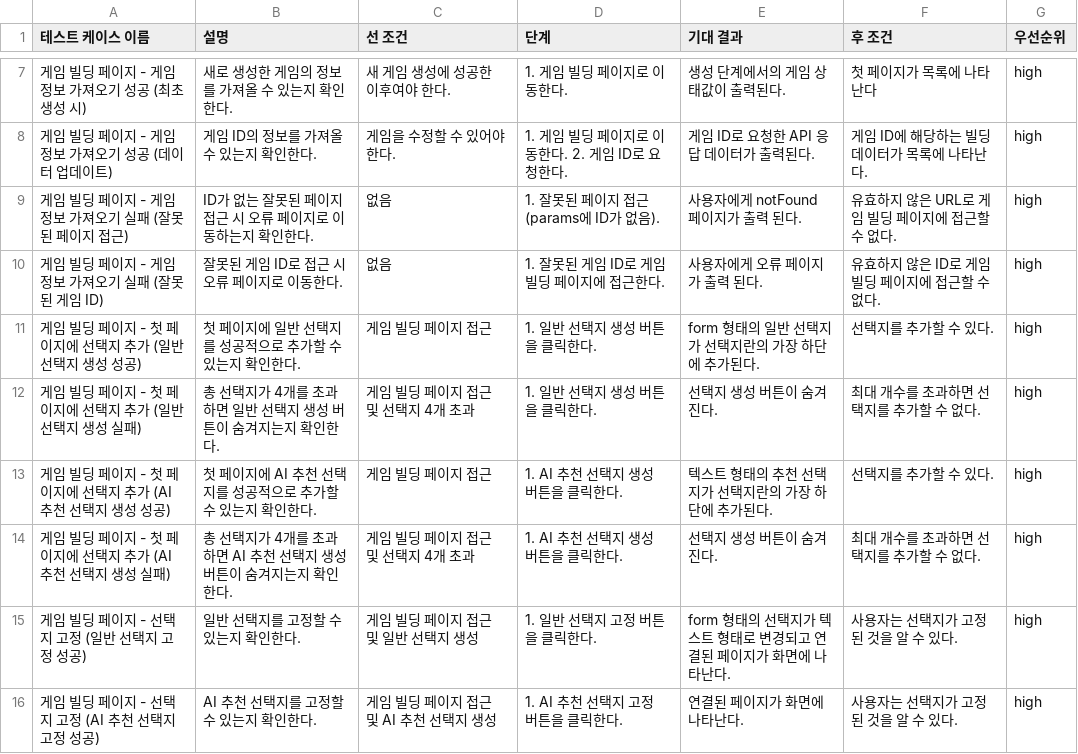
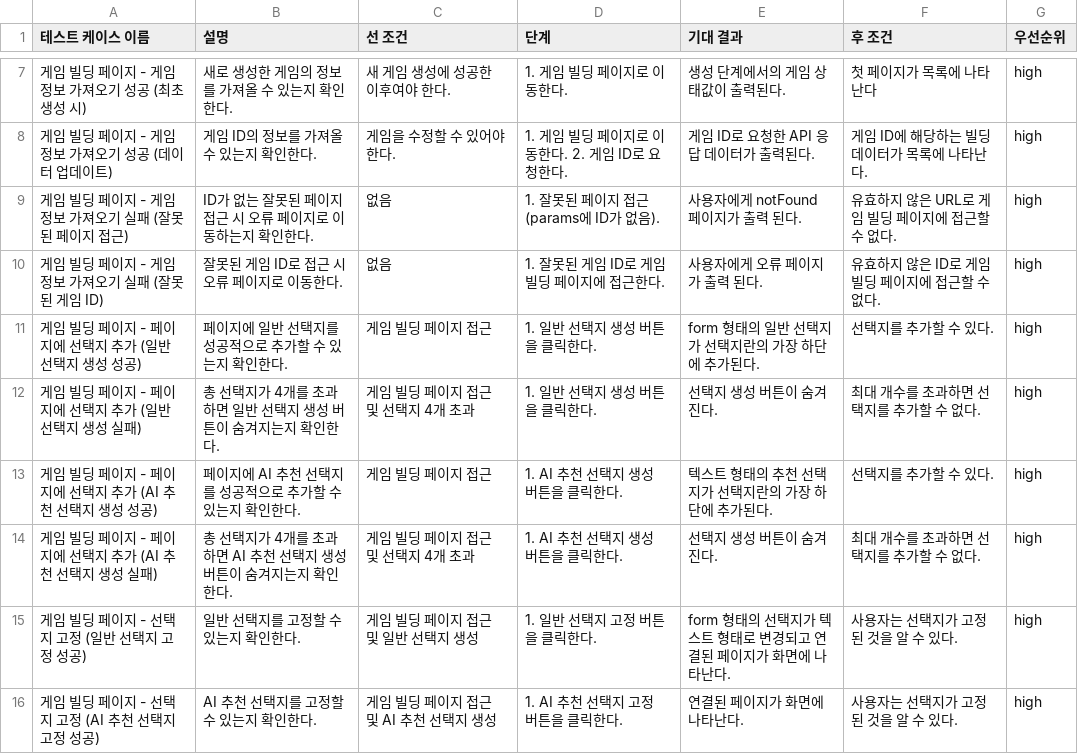
Before and after one commit to dusunax/dusunax-choosetale-fork-for-deploy-test, a CSV file: docs/test-case/game-builder.csv, drawn as a sheet; only a part is shown, gaps mark what is left out.

Commit message:
docs: update game-builder.csv (#22)
* docs: update game-builder.csv

* chore: update choosetale-frontend minor version

```diff
--- a/docs/test-case/game-builder.csv
+++ b/docs/test-case/game-builder.csv
@@ -10,6 +10,6 @@
 "게임 빌딩 페이지 - 게임 정보 가져오기 실패 (잘못된 게임 ID)","잘못된 게임 ID로 접근 시 오류 페이지로 이동한다.","없음","1. 잘못된 게임 ID로 게임 빌딩 페이지에 접근한다.","사용자에게 오류 페이지가 출력 된다.","유효하지 않은 ID로 게임 빌딩 페이지에 접근할 수 없다.","high"
-"게임 빌딩 페이지 - 첫 페이지에 선택지 추가 (일반 선택지 생성 성공)","첫 페이지에 일반 선택지를 성공적으로 추가할 수 있는지 확인한다.","게임 빌딩 페이지 접근","1. 일반 선택지 생성 버튼을 클릭한다.","form 형태의 일반 선택지가 선택지란의 가장 하단에 추가된다.","선택지를 추가할 수 있다.","high"
-"게임 빌딩 페이지 - 첫 페이지에 선택지 추가 (일반 선택지 생성 실패)","총 선택지가 4개를 초과하면 일반 선택지 생성 버튼이 숨겨지는지 확인한다.","게임 빌딩 페이지 접근 및 선택지 4개 초과","1. 일반 선택지 생성 버튼을 클릭한다.","선택지 생성 버튼이 숨겨진다.","최대 개수를 초과하면 선택지를 추가할 수 없다.","high"
-"게임 빌딩 페이지 - 첫 페이지에 선택지 추가 (AI 추천 선택지 생성 성공)","첫 페이지에 AI 추천 선택지를 성공적으로 추가할 수 있는지 확인한다.","게임 빌딩 페이지 접근","1. AI 추천 선택지 생성 버튼을 클릭한다.","텍스트 형태의 추천 선택지가 선택지란의 가장 하단에 추가된다.","선택지를 추가할 수 있다.","high"
-"게임 빌딩 페이지 - 첫 페이지에 선택지 추가 (AI 추천 선택지 생성 실패)","총 선택지가 4개를 초과하면 AI 추천 선택지 생성 버튼이 숨겨지는지 확인한다.","게임 빌딩 페이지 접근 및 선택지 4개 초과","1. AI 추천 선택지 생성 버튼을 클릭한다.","선택지 생성 버튼이 숨겨진다.","최대 개수를 초과하면 선택지를 추가할 수 없다.","high"
+"게임 빌딩 페이지 - 페이지에 선택지 추가 (일반 선택지 생성 성공)","페이지에 일반 선택지를 성공적으로 추가할 수 있는지 확인한다.","게임 빌딩 페이지 접근","1. 일반 선택지 생성 버튼을 클릭한다.","form 형태의 일반 선택지가 선택지란의 가장 하단에 추가된다.","선택지를 추가할 수 있다.","high"
+"게임 빌딩 페이지 - 페이지에 선택지 추가 (일반 선택지 생성 실패)","총 선택지가 4개를 초과하면 일반 선택지 생성 버튼이 숨겨지는지 확인한다.","게임 빌딩 페이지 접근 및 선택지 4개 초과","1. 일반 선택지 생성 버튼을 클릭한다.","선택지 생성 버튼이 숨겨진다.","최대 개수를 초과하면 선택지를 추가할 수 없다.","high"
+"게임 빌딩 페이지 - 페이지에 선택지 추가 (AI 추천 선택지 생성 성공)","페이지에 AI 추천 선택지를 성공적으로 추가할 수 있는지 확인한다.","게임 빌딩 페이지 접근","1. AI 추천 선택지 생성 버튼을 클릭한다.","텍스트 형태의 추천 선택지가 선택지란의 가장 하단에 추가된다.","선택지를 추가할 수 있다.","high"
+"게임 빌딩 페이지 - 페이지에 선택지 추가 (AI 추천 선택지 생성 실패)","총 선택지가 4개를 초과하면 AI 추천 선택지 생성 버튼이 숨겨지는지 확인한다.","게임 빌딩 페이지 접근 및 선택지 4개 초과","1. AI 추천 선택지 생성 버튼을 클릭한다.","선택지 생성 버튼이 숨겨진다.","최대 개수를 초과하면 선택지를 추가할 수 없다.","high"
 "게임 빌딩 페이지 - 선택지 고정 (일반 선택지 고정 성공)","일반 선택지를 고정할 수 있는지 확인한다.","게임 빌딩 페이지 접근 및 일반 선택지 생성","1. 일반 선택지 고정 버튼을 클릭한다.","form 형태의 선택지가 텍스트 형태로 변경되고 연결된 페이지가 화면에 나타난다.","사용자는 선택지가 고정된 것을 알 수 있다.","high"
```
Also changed, not shown: 9 other files.
